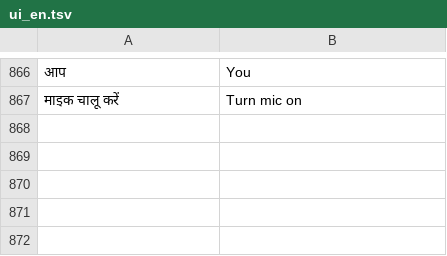
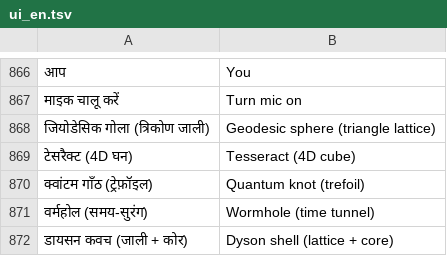
Before and after one commit to rolexdkscreation-max/DK2.0, a TSV file: app/src/main/assets/ui_en.tsv, drawn as a sheet; only a part is shown, gaps mark what is left out; the diff names each change by its address in the sheet, - before the commit and + after, or states it on an @@ line.

```diff
--- a/app/src/main/assets/ui_en.tsv
+++ b/app/src/main/assets/ui_en.tsv
+row 868: जियोडेसिक गोला (त्रिकोण जाली) | Geodesic sphere (triangle lattice)
+row 869: टेसरैक्ट (4D घन) | Tesseract (4D cube)
+row 870: क्वांटम गाँठ (ट्रेफ़ॉइल) | Quantum knot (trefoil)
+row 871: वर्महोल (समय-सुरंग) | Wormhole (time tunnel)
+row 872: डायसन कवच (जाली + कोर) | Dyson shell (lattice + core)
```
Also changed, not shown: 2 other files.
